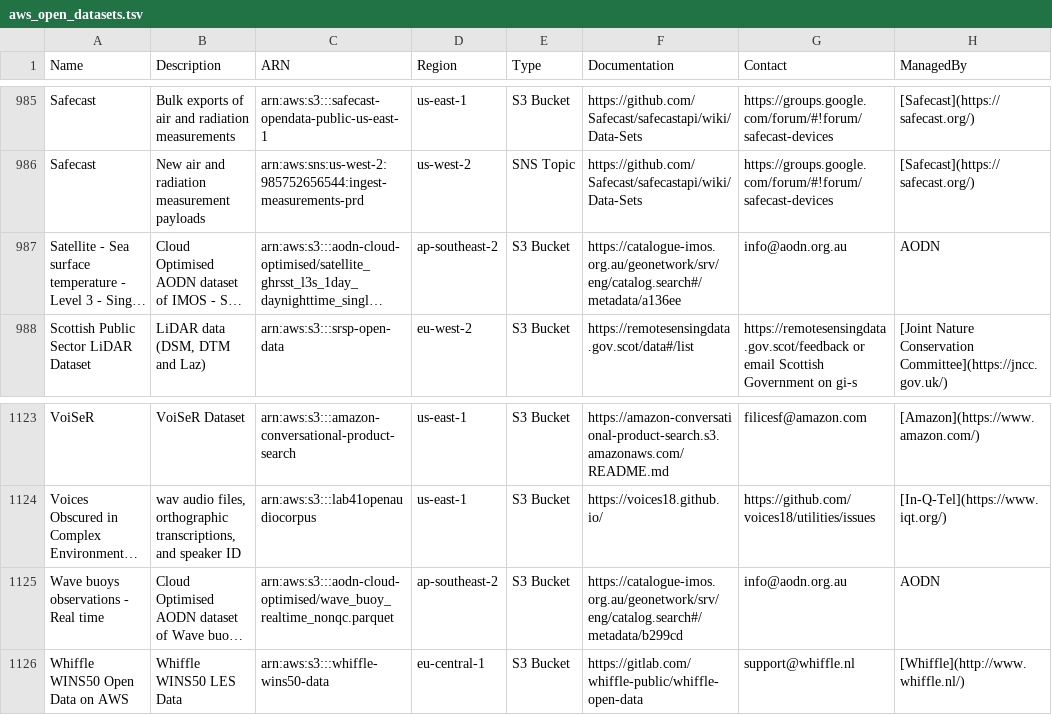
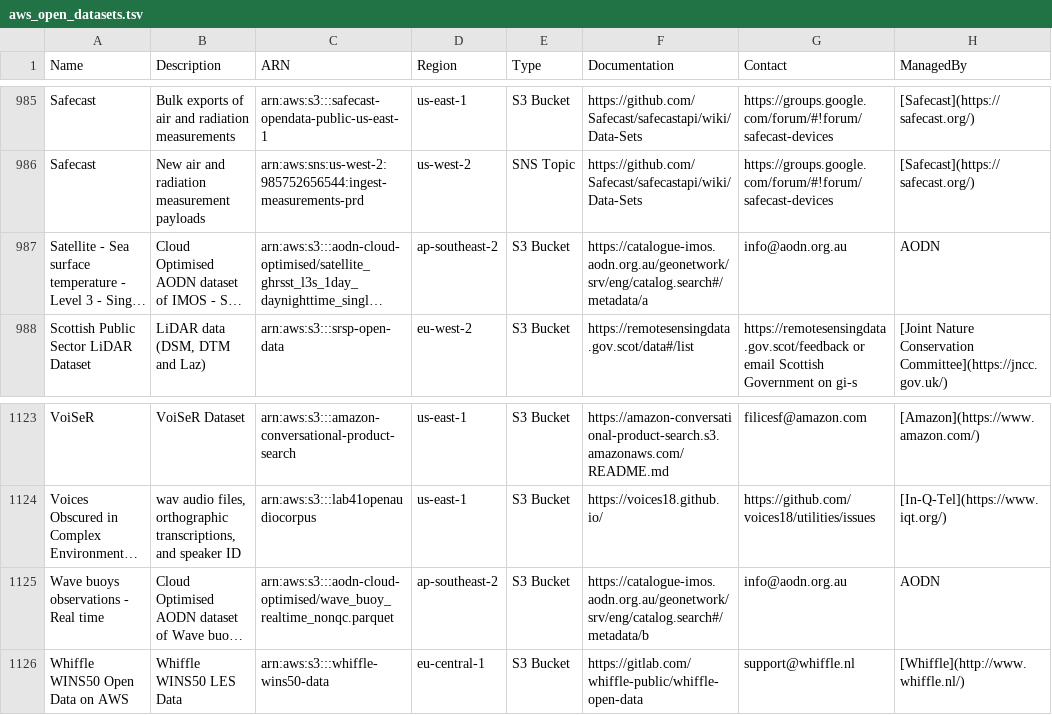
Before and after one commit to opengeos/aws-open-data, a TSV file: aws_open_datasets.tsv, drawn as a sheet; only a part is shown, gaps mark what is left out; long unchanged cells end in …; the diff covers the shown part only; the diff names each change by its address in the sheet, - before the commit and + after, or states it on an @@ line.

```diff
--- a/aws_open_datasets.tsv
+++ b/aws_open_datasets.tsv
-F987 (Documentation): https://catalogue-imos.org.au/geonetwork/srv/eng/catalog.search#/metadata/a136ee
+F987 (Documentation): https://catalogue-imos.aodn.org.au/geonetwork/srv/eng/catalog.search#/metadata/a
-F1125 (Documentation): https://catalogue-imos.org.au/geonetwork/srv/eng/catalog.search#/metadata/b299cd
+F1125 (Documentation): https://catalogue-imos.aodn.org.au/geonetwork/srv/eng/catalog.search#/metadata/b
```
Also changed, not shown: 12 edited cells elsewhere in this file, 17 other files.
